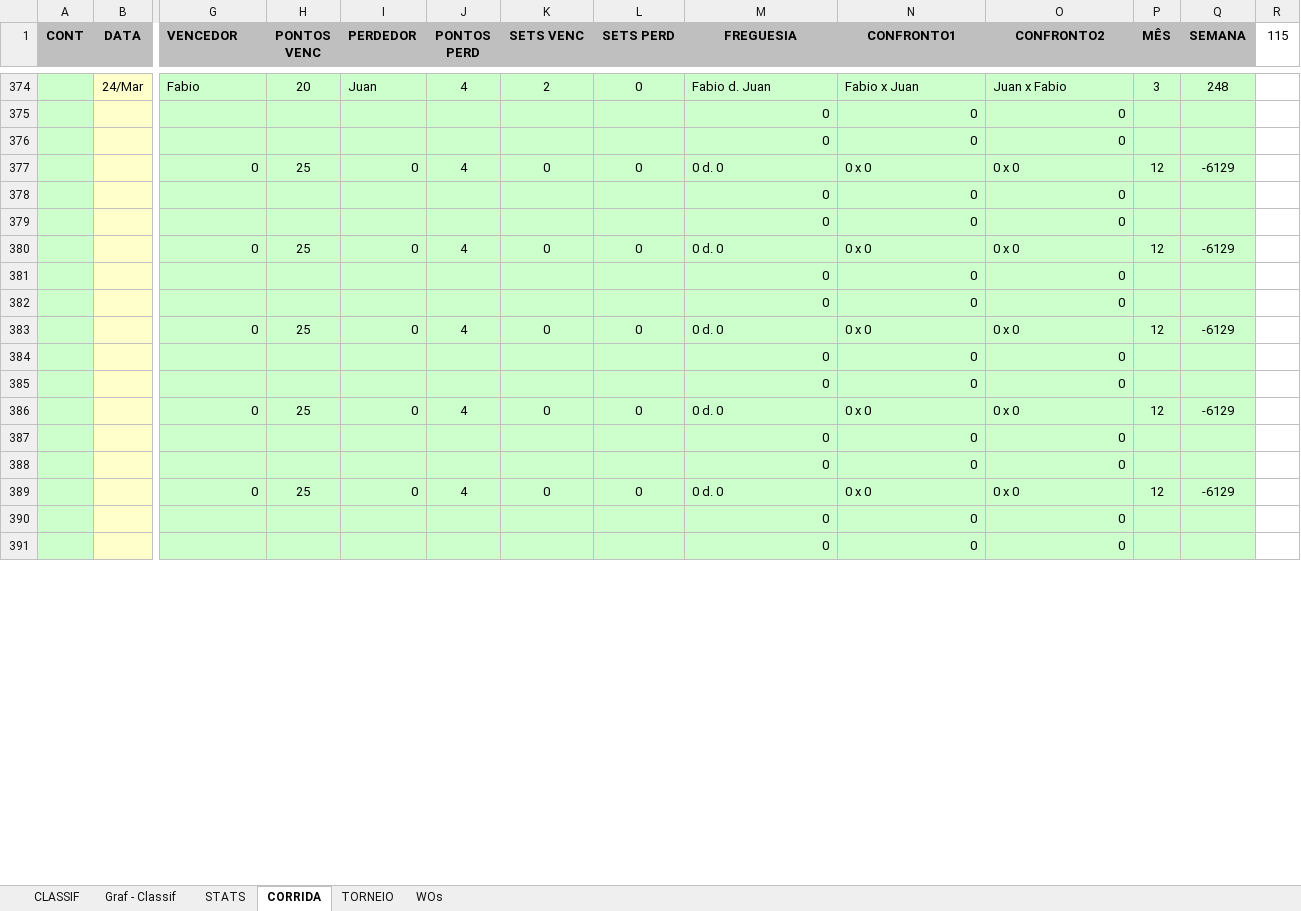
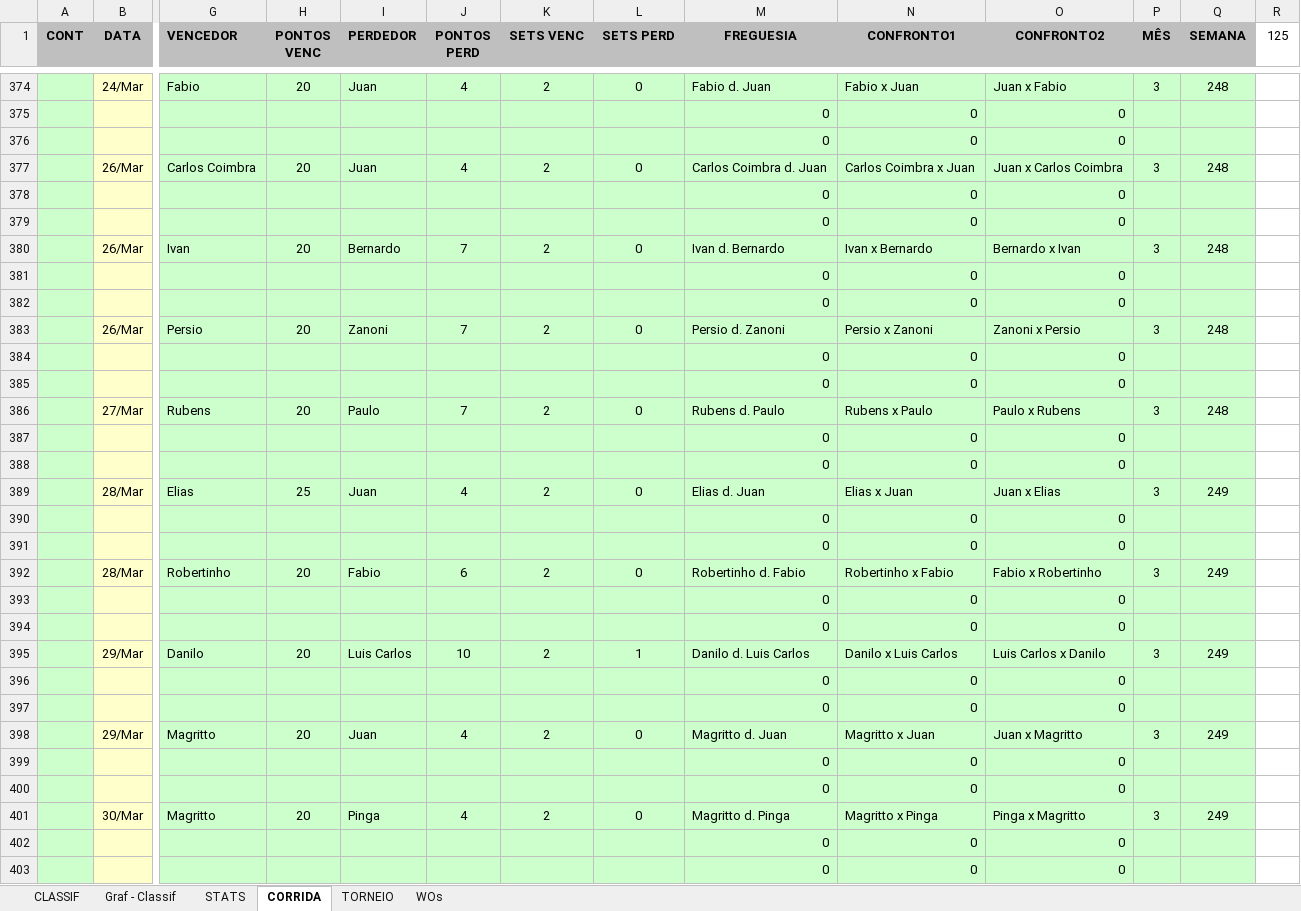
Before and after one commit to juanper/ATPerebas, an Excel workbook: 2022/semestre_1/ATPerebas - 1S22.xlsx, sheet CORRIDA, drawn as a sheet; only a part is shown, gaps mark what is left out; the shorter side is filled out with more unchanged rows; values as stored, in another font and other column widths than the file's, no borders; charts and pictures not drawn; removed rows and columns are numbered as before the commit, all else as after; rows hold the shown columns only; the diff covers the shown part only; the diff names each change by its address in the sheet, - before the commit and + after, or states it on an @@ line.

```diff
--- a/2022/semestre_1/ATPerebas - 1S22.xlsx (sheet CORRIDA)
+++ b/2022/semestre_1/ATPerebas - 1S22.xlsx (sheet CORRIDA)
-R1: 115
+R1: 125
-row 377:  |  | 0 | 25 | 0 | 4 | 0 | 0 | 0 d. 0 | 0 x 0 | 0 x 0 | 12 | -6129
+row 377:  | 26/Mar | Carlos Coimbra | 20 | Juan | 4 | 2 | 0 | Carlos Coimbra d. Juan | Carlos Coimbra x Juan | Juan x Carlos Coimbra | 3 | 248
+row 378:  |  |  |  |  |  |  |  | 0 | 0 | 0
+row 380:  | 26/Mar | Ivan | 20 | Bernardo | 7 | 2 | 0 | Ivan d. Bernardo | Ivan x Bernardo | Bernardo x Ivan | 3 | 248
+row 381:  |  |  |  |  |  |  |  | 0 | 0 | 0
-row 380:  |  | 0 | 25 | 0 | 4 | 0 | 0 | 0 d. 0 | 0 x 0 | 0 x 0 | 12 | -6129
+row 383:  | 26/Mar | Persio | 20 | Zanoni | 7 | 2 | 0 | Persio d. Zanoni | Persio x Zanoni | Zanoni x Persio | 3 | 248
+row 384:  |  |  |  |  |  |  |  | 0 | 0 | 0
+row 386:  | 27/Mar | Rubens | 20 | Paulo | 7 | 2 | 0 | Rubens d. Paulo | Rubens x Paulo | Paulo x Rubens | 3 | 248
+row 387:  |  |  |  |  |  |  |  | 0 | 0 | 0
-row 383:  |  | 0 | 25 | 0 | 4 | 0 | 0 | 0 d. 0 | 0 x 0 | 0 x 0 | 12 | -6129
+row 389:  | 28/Mar | Elias | 25 | Juan | 4 | 2 | 0 | Elias d. Juan | Elias x Juan | Juan x Elias | 3 | 249
+row 390:  |  |  |  |  |  |  |  | 0 | 0 | 0
+row 392:  | 28/Mar | Robertinho | 20 | Fabio | 6 | 2 | 0 | Robertinho d. Fabio | Robertinho x Fabio | Fabio x Robertinho | 3 | 249
+row 393:  |  |  |  |  |  |  |  | 0 | 0 | 0
-row 386:  |  | 0 | 25 | 0 | 4 | 0 | 0 | 0 d. 0 | 0 x 0 | 0 x 0 | 12 | -6129
+row 395:  | 29/Mar | Danilo | 20 | Luis Carlos | 10 | 2 | 1 | Danilo d. Luis Carlos | Danilo x Luis Carlos | Luis Carlos x Danilo | 3 | 249
+row 396:  |  |  |  |  |  |  |  | 0 | 0 | 0
+row 397:  |  |  |  |  |  |  |  | 0 | 0 | 0
+row 398:  | 29/Mar | Magritto | 20 | Juan | 4 | 2 | 0 | Magritto d. Juan | Magritto x Juan | Juan x Magritto | 3 | 249
+row 399:  |  |  |  |  |  |  |  | 0 | 0 | 0
+row 401:  | 30/Mar | Magritto | 20 | Pinga | 4 | 2 | 0 | Magritto d. Pinga | Magritto x Pinga | Pinga x Magritto | 3 | 249
+row 402:  |  |  |  |  |  |  |  | 0 | 0 | 0
-row 389:  |  | 0 | 25 | 0 | 4 | 0 | 0 | 0 d. 0 | 0 x 0 | 0 x 0 | 12 | -6129
```
Also changed, not shown: 13 added rows and 27 removed rows elsewhere in this sheet, sheet STATS, sheet CLASSIF, sheet WOs, hidden cells, charts or pictures, 15 other files.
